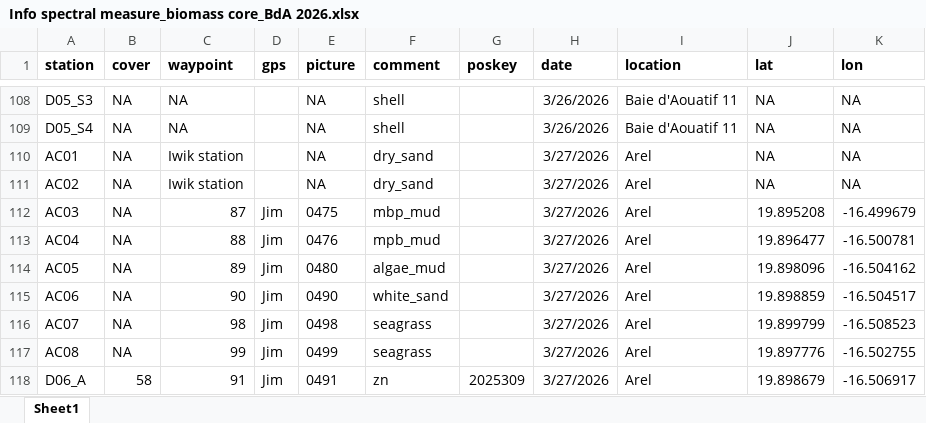
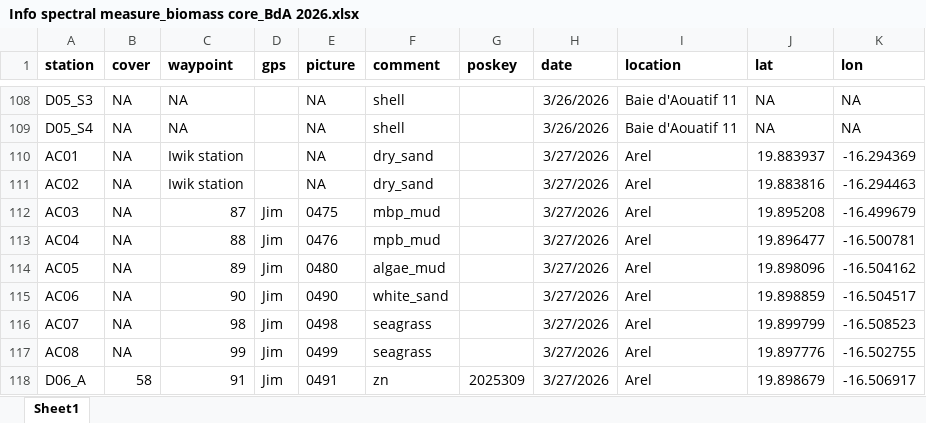
Before and after one commit to SigOiry/Arguin---FieldWork-Data-Processing, an Excel workbook: Data/GPS/Info spectral measure_biomass core_BdA 2026.xlsx, sheet Sheet1, drawn as a sheet; only a part is shown, gaps mark what is left out; values as stored, in another font and other column widths than the file's, no borders; the diff names each change by its address in the sheet, - before the commit and + after, or states it on an @@ line.

```diff
--- a/Data/GPS/Info spectral measure_biomass core_BdA 2026.xlsx (sheet Sheet1)
+++ b/Data/GPS/Info spectral measure_biomass core_BdA 2026.xlsx (sheet Sheet1)
-J110 (lat): NA
+J110 (lat): 19.883937
-K110 (lon): NA
+K110 (lon): -16.294369
-J111 (lat): NA
+J111 (lat): 19.883816
-K111 (lon): NA
+K111 (lon): -16.294463
```
Also changed, not shown: 19 other files.
